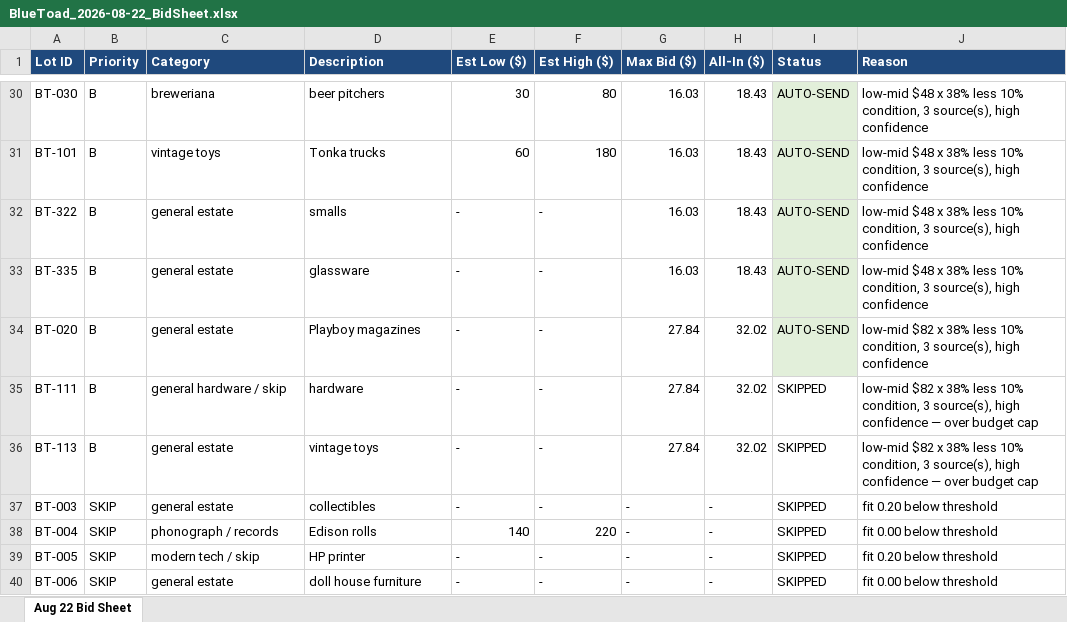
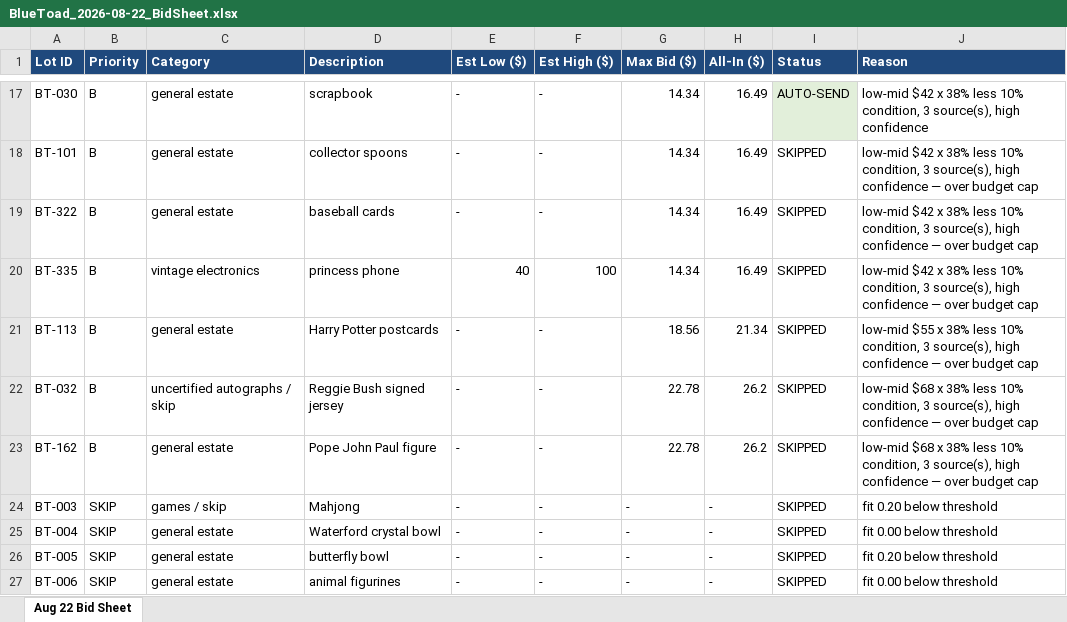
Before and after one commit to TheScottyB/blue-toad-fleet, an Excel workbook: data/BlueToad_2026-08-22_BidSheet.xlsx, sheet Aug 22 Bid Sheet, drawn as a sheet; only a part is shown, gaps mark what is left out; values as stored, in another font and other column widths than the file's, no borders; removed rows and columns are numbered as before the commit, all else as after; the diff covers the shown part only; the diff names each change by its address in the sheet, - before the commit and + after, or states it on an @@ line.

```diff
--- a/data/BlueToad_2026-08-22_BidSheet.xlsx (sheet Aug 22 Bid Sheet)
+++ b/data/BlueToad_2026-08-22_BidSheet.xlsx (sheet Aug 22 Bid Sheet)
-C17 (Category): breweriana
+C17 (Category): general estate
-D17 (Description): beer pitchers
+D17 (Description): scrapbook
-E17 (Est Low ($)): 30
+E17 (Est Low ($)): -
-F17 (Est High ($)): 80
+F17 (Est High ($)): -
-G17:G20 (Max Bid ($)): 16.03
+G17:G20 (Max Bid ($)): 14.34
-H17:H20 (All-In ($)): 18.43
+H17:H20 (All-In ($)): 16.49
-J17 (Reason): low-mid $48 x 38%…
+J17 (Reason): low-mid $42 x 38%…
-C18 (Category): vintage toys
+C18 (Category): general estate
-D18 (Description): Tonka trucks
+D18 (Description): collector spoons
-E18 (Est Low ($)): 60
+E18 (Est Low ($)): -
-F18 (Est High ($)): 180
+F18 (Est High ($)): -
-I18:I20 (Status): AUTO-SEND
+I18:I20 (Status): SKIPPED
-I18:I20 fill: #E2EFDA
+I18:I20 fill: none
-J18:J20 (Reason): low-mid $48 x 38% less 10% condition, 3 source(s), high confidence
+J18:J20 (Reason): low-mid $42 x 38% less 10% condition, 3 source(s), high confidence — over budget cap
-D19 (Description): smalls
+D19 (Description): baseball cards
-C20 (Category): general estate
+C20 (Category): vintage electronics
-D20 (Description): glassware
+D20 (Description): princess phone
-E20 (Est Low ($)): -
+E20 (Est Low ($)): 40
-F20 (Est High ($)): -
+F20 (Est High ($)): 100
-row 34: BT-020 | B | general estate | Playboy magazines | - | - | 27.84 | 32.02 | AUTO-SEND | low-mid $82 x 38% less 10% condition, 3 source(s), high confidence
-row 35: BT-111 | B | general hardware / skip | hardware | - | - | 27.84 | 32.02 | SKIPPED | low-mid $82 x 38% less 10% condition, 3 source(s), high confidence — over budget cap
-D21 (Description): vintage toys
+D21 (Description): Harry Potter postcards
-G21 (Max Bid ($)): 27.84
+G21 (Max Bid ($)): 18.56
-H21 (All-In ($)): 32.02
+H21 (All-In ($)): 21.34
-J21 (Reason): low-mid $82 x 38%…
+J21 (Reason): low-mid $55 x 38%…
+row 22: BT-032 | B | uncertified autographs / skip | Reggie Bush signed jersey | - | - | 22.78 | 26.2 | SKIPPED | low-mid $68 x 38% less 10% condition, 3 source(s), high confidence — over budget cap
+row 23: BT-162 | B | general estate | Pope John Paul figure | - | - | 22.78 | 26.2 | SKIPPED | low-mid $68 x 38% less 10% condition, 3 source(s), high confidence — over budget cap
-C24 (Category): general estate
+C24 (Category): games / skip
-D24 (Description): collectibles
+D24 (Description): Mahjong
-C25 (Category): phonograph / records
+C25 (Category): general estate
-D25 (Description): Edison rolls
+D25 (Description): Waterford crystal bowl
-E25 (Est Low ($)): 140
+E25 (Est Low ($)): -
-F25 (Est High ($)): 220
+F25 (Est High ($)): -
-C26 (Category): modern tech / skip
+C26 (Category): general estate
-D26 (Description): HP printer
+D26 (Description): butterfly bowl
-D27 (Description): doll house furniture
+D27 (Description): animal figurines
```
Also changed, not shown: 17 added rows, 17 removed rows, 479 edited cells and cell formats elsewhere in this sheet, 3 other files.
